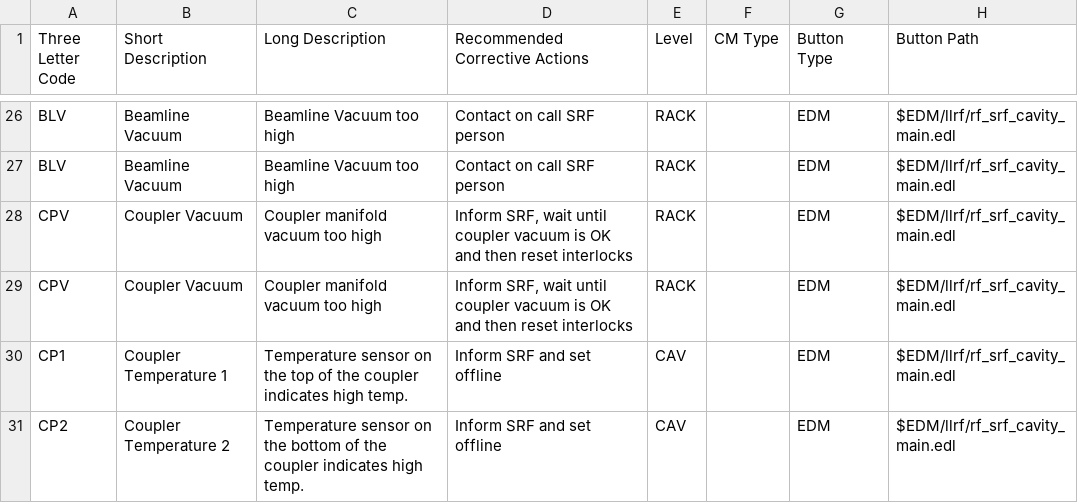
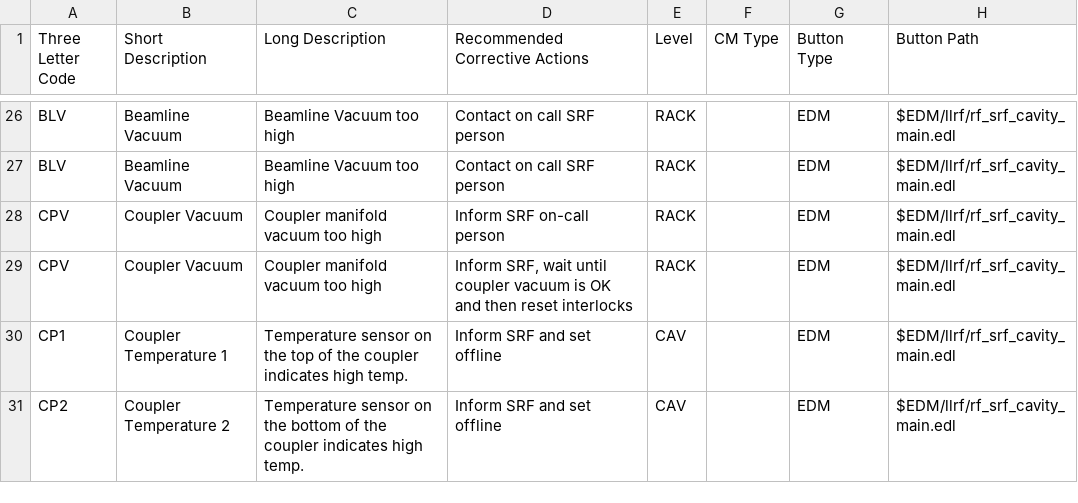
Before and after one commit to slaclab/sc_linac_physics, a CSV file: displays/cavity_display/utils/faults.csv, drawn as a sheet; only a part is shown, gaps mark what is left out; the diff names each change by its address in the sheet, - before the commit and + after, or states it on an @@ line.

Commit message:
Update faults.csv
Co-authored-by: s-aderhold <68035085+s-aderhold@users.noreply.github.com>

```diff
--- a/displays/cavity_display/utils/faults.csv
+++ b/displays/cavity_display/utils/faults.csv
-D28 (Recommended Corrective Actions): Inform SRF, wait until coupler vacuum is OK and then reset interlocks
+D28 (Recommended Corrective Actions): Inform SRF on-call person
```
